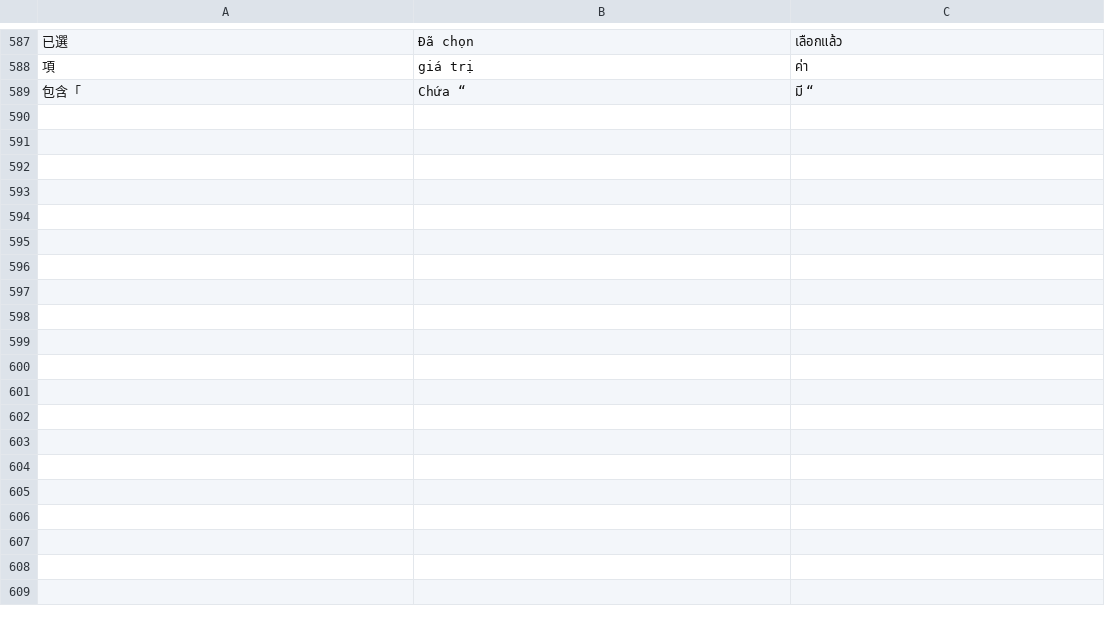
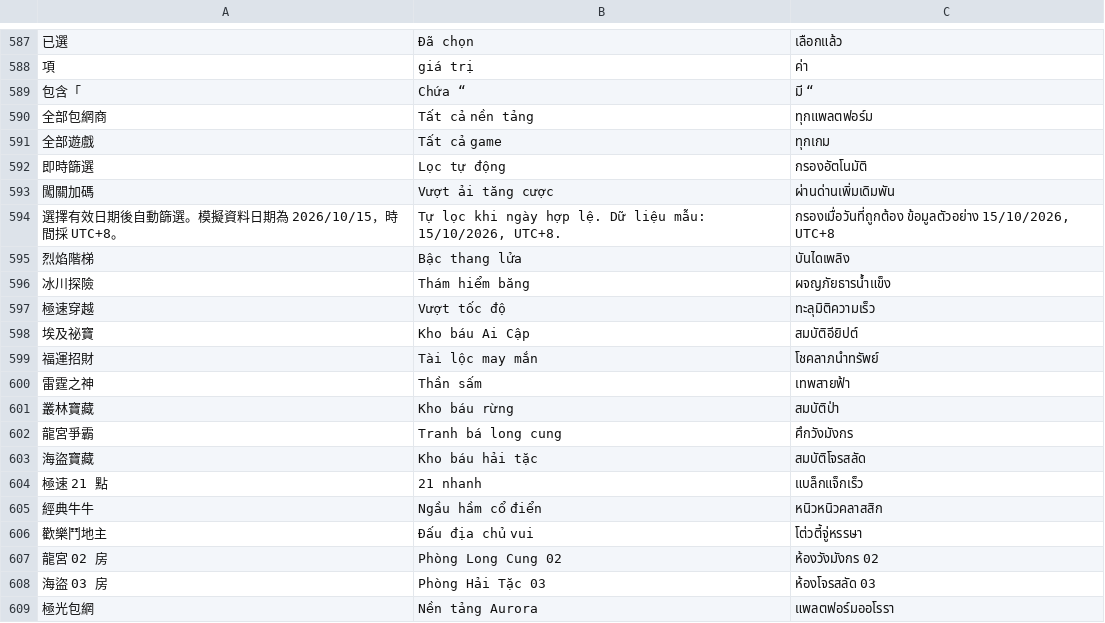
Before and after one commit to NotDesign/rr-cms-demo, a TSV file: data/locales.tsv, drawn as a sheet; only a part is shown, gaps mark what is left out; the diff covers the shown part only; the diff names each change by its address in the sheet, - before the commit and + after, or states it on an @@ line.

```diff
--- a/data/locales.tsv
+++ b/data/locales.tsv
+row 590: 全部包網商 | Tất cả nền tảng | ทุกแพลตฟอร์ม
+row 591: 全部遊戲 | Tất cả game | ทุกเกม
+row 592: 即時篩選 | Lọc tự động | กรองอัตโนมัติ
+row 593: 闖關加碼 | Vượt ải tăng cược | ผ่านด่านเพิ่มเดิมพัน
+row 594: 選擇有效日期後自動篩選。模擬資料日期為 2026/10/15，時間採 UTC+8。 | Tự lọc khi ngày hợp lệ. Dữ liệu mẫu: 15/10/2026, UTC+8. | กรองเมื่อวันที่ถูกต้อง ข้อมูลตัวอย่าง 15/10/2026, UTC+8
+row 595: 烈焰階梯 | Bậc thang lửa | บันไดเพลิง
+row 596: 冰川探險 | Thám hiểm băng | ผจญภัยธารน้ำแข็ง
+row 597: 極速穿越 | Vượt tốc độ | ทะลุมิติความเร็ว
+row 598: 埃及祕寶 | Kho báu Ai Cập | สมบัติอียิปต์
+row 599: 福運招財 | Tài lộc may mắn | โชคลาภนำทรัพย์
+row 600: 雷霆之神 | Thần sấm | เทพสายฟ้า
+row 601: 叢林寶藏 | Kho báu rừng | สมบัติป่า
+row 602: 龍宮爭霸 | Tranh bá long cung | ศึกวังมังกร
+row 603: 海盜寶藏 | Kho báu hải tặc | สมบัติโจรสลัด
+row 604: 極速 21 點 | 21 nhanh | แบล็กแจ็กเร็ว
+row 605: 經典牛牛 | Ngầu hầm cổ điển | หนิวหนิวคลาสสิก
+row 606: 歡樂鬥地主 | Đấu địa chủ vui | โต่วตี้จู่หรรษา
+row 607: 龍宮 02 房 | Phòng Long Cung 02 | ห้องวังมังกร 02
+row 608: 海盜 03 房 | Phòng Hải Tặc 03 | ห้องโจรสลัด 03
+row 609: 極光包網 | Nền tảng Aurora | แพลตฟอร์มออโรรา
```
Also changed, not shown: 19 added rows and 2 edited cells elsewhere in this file, 12 other files.
